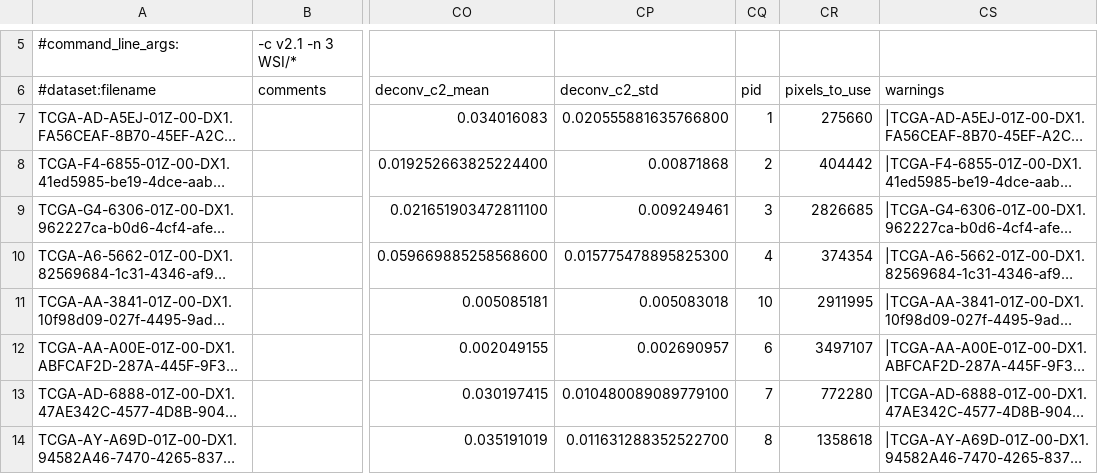
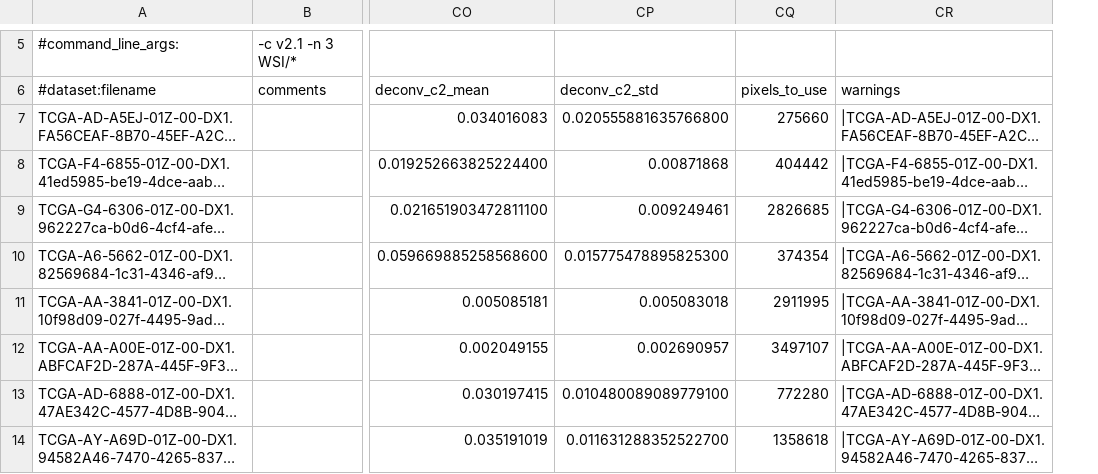
Before and after one commit to choosehappy/CohortFinder, a TSV file: src/cohortfinder_choosehappy/histoqc/results.tsv, drawn as a sheet; only a part is shown, gaps mark what is left out; long unchanged cells end in …; the diff names each change by its address in the sheet, - before the commit and + after, or states it on an @@ line.

```diff
--- a/src/cohortfinder_choosehappy/histoqc/results.tsv
+++ b/src/cohortfinder_choosehappy/histoqc/results.tsv
-column CQ (pid), rows 7-14: 1 | 2 | 3 | 4 | 10 | 6 | 7 | 8
```
Also changed, not shown: 5 other files.
